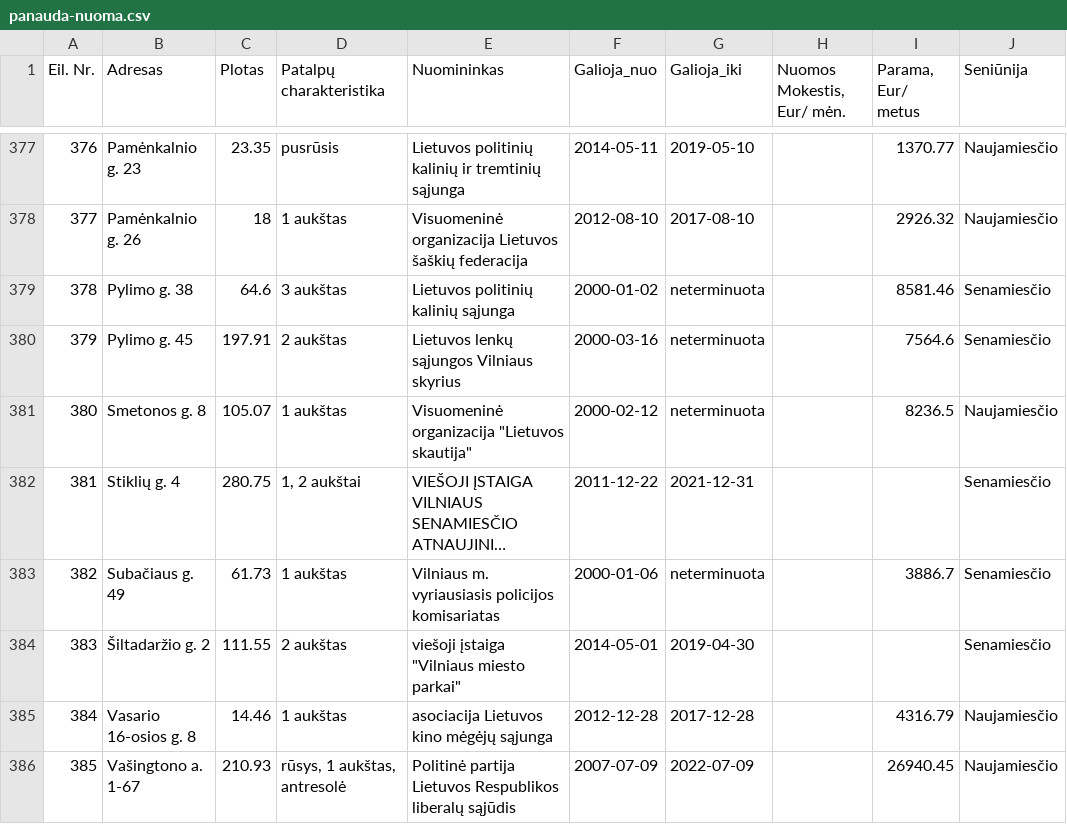
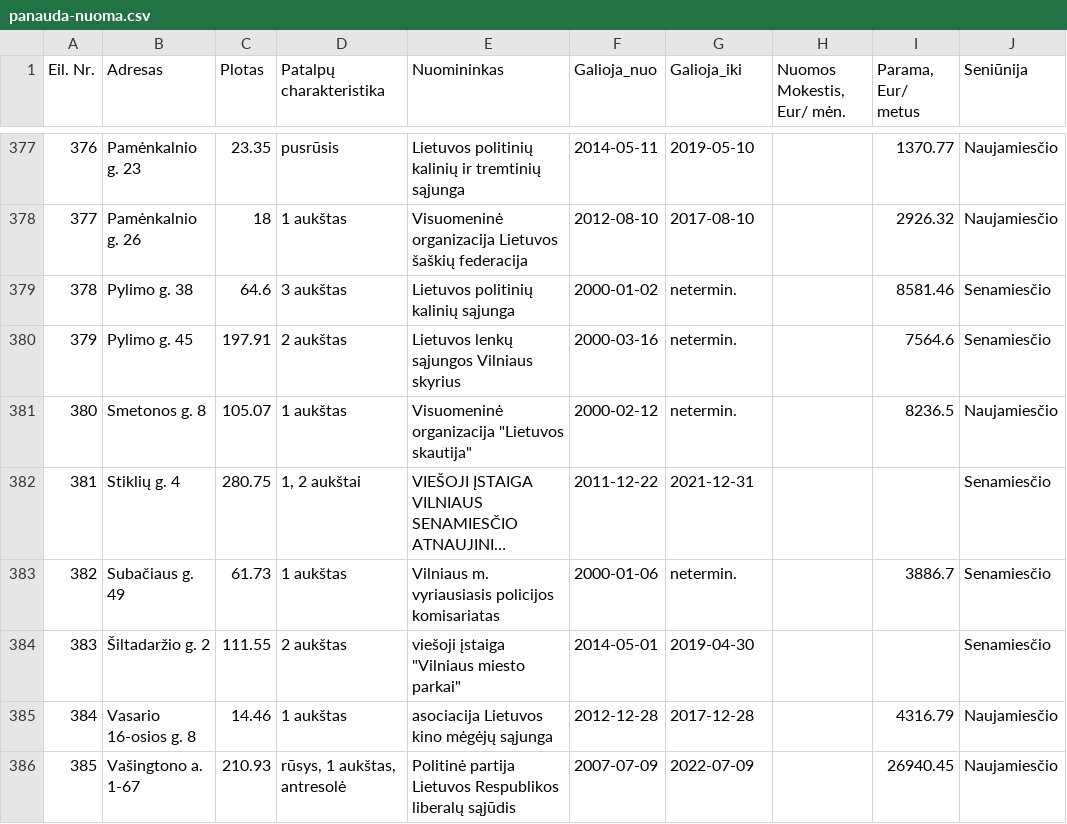
Before and after one commit to vilnius/turtas, a CSV file: data/panauda-nuoma.csv, drawn as a sheet; only a part is shown, gaps mark what is left out; long unchanged cells end in …; the diff names each change by its address in the sheet, - before the commit and + after, or states it on an @@ line.

Commit message:
once again some minor fixes in data

```diff
--- a/data/panauda-nuoma.csv
+++ b/data/panauda-nuoma.csv
-G379:G381 (Galioja_iki): neterminuota
+G379:G381 (Galioja_iki): netermin.
-G383 (Galioja_iki): neterminuota
+G383 (Galioja_iki): netermin.
```
